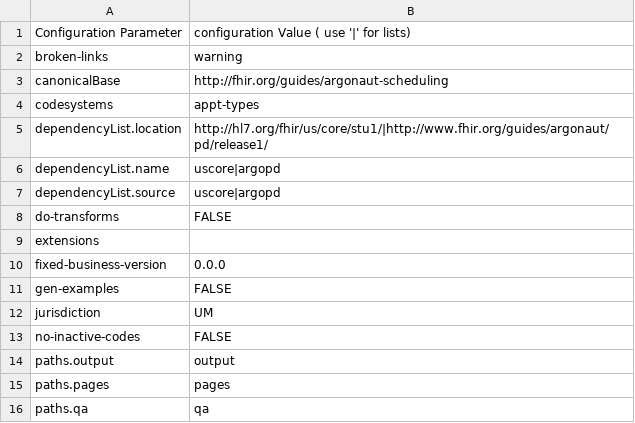
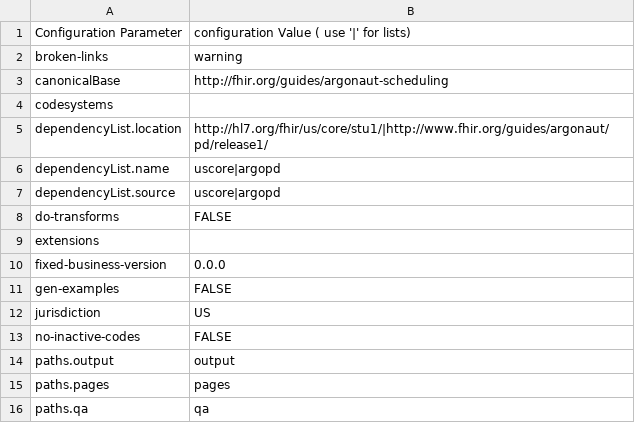
Before and after one commit to argonautproject/scheduling, a CSV file: definitions.csv, drawn as a sheet; only a part is shown.

Commit message:
add argo scheduling appt types code system.

```diff
--- a/definitions.csv
+++ b/definitions.csv
@@ -3,3 +3,3 @@ broken-links,warning
 canonicalBase,http://fhir.org/guides/argonaut-scheduling
-codesystems,appt-types
+codesystems,
 dependencyList.location,http://hl7.org/fhir/us/core/stu1/|http://www.fhir.org/guides/argonaut/pd/release1/
@@ -11,3 +11,3 @@ fixed-business-version,0.0.0
 gen-examples,FALSE
-jurisdiction,UM
+jurisdiction,US
 no-inactive-codes,FALSE
```
Also changed, not shown: 4 other files.
